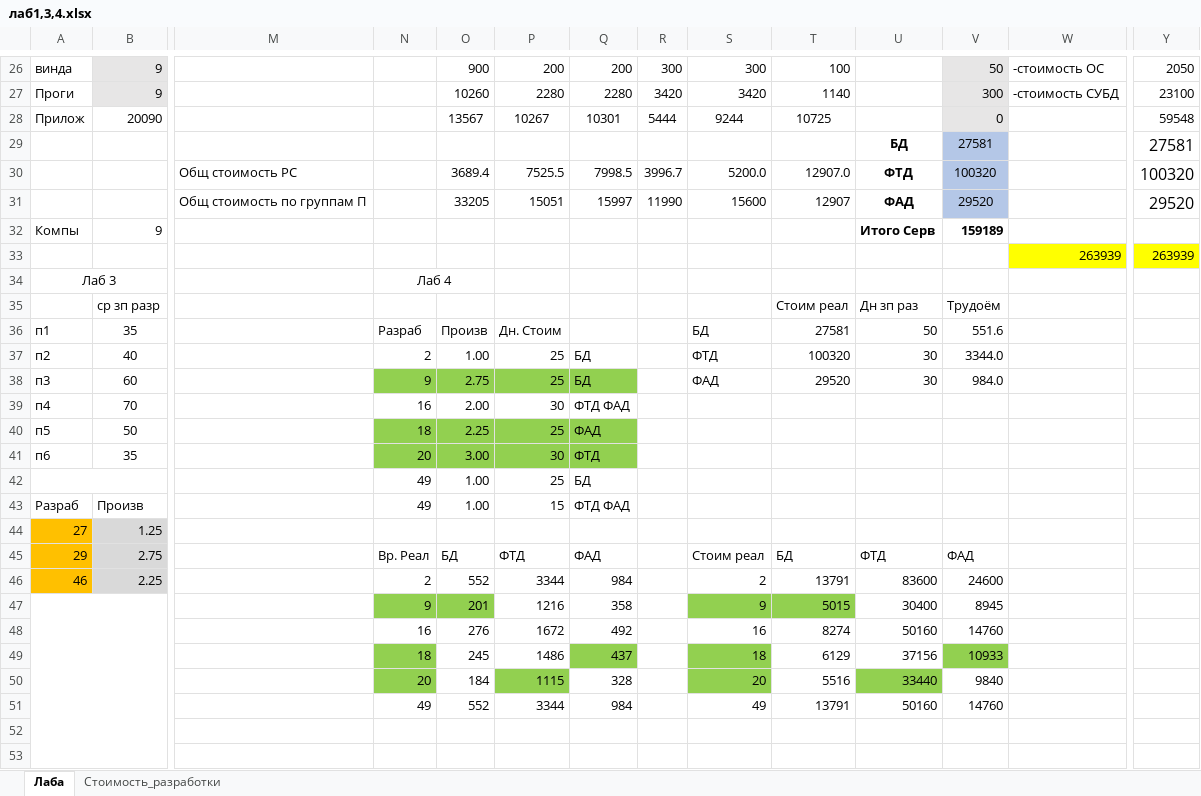
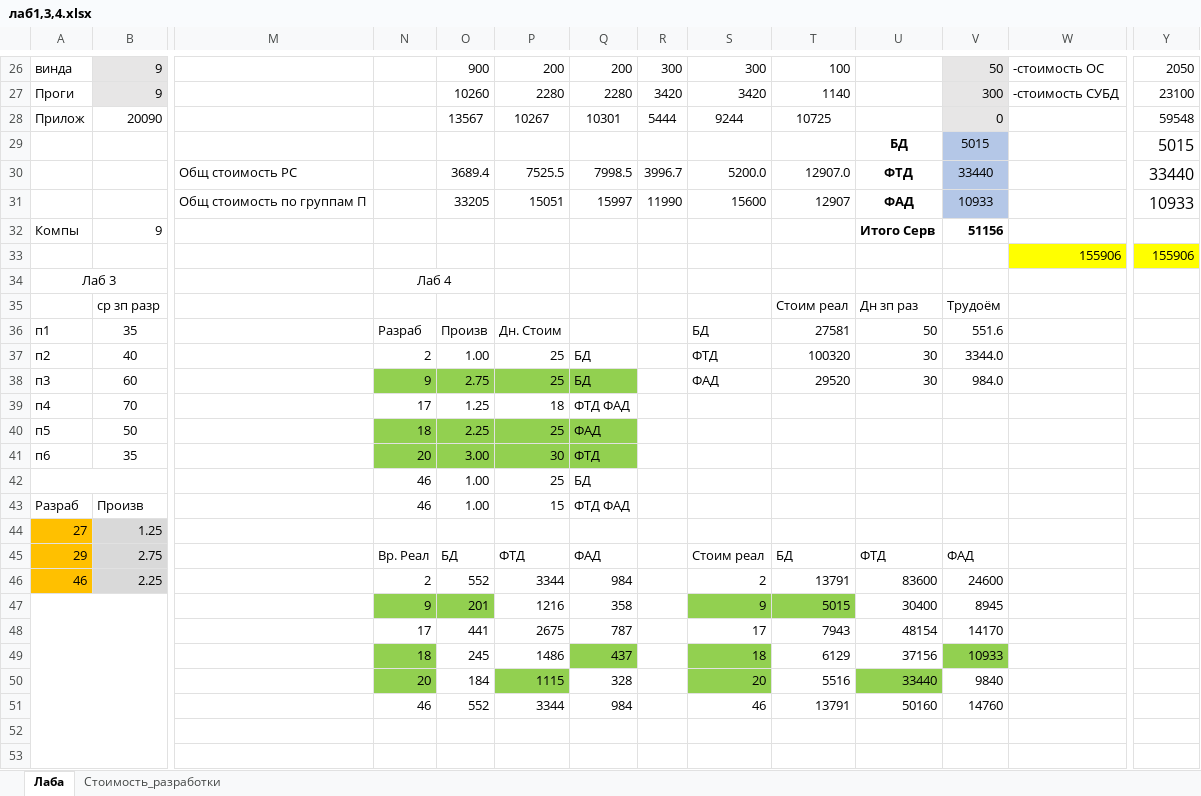
Before and after one commit to meesery/PAS, an Excel workbook: Zaoch/19/лаб1,3,4.xlsx, sheet Лаба, drawn as a sheet; only a part is shown, gaps mark what is left out; values as stored, in another font and other column widths than the file's, no borders; removed rows and columns are numbered as before the commit, all else as after; rows hold the shown columns only; the diff covers the shown part only; the diff names each change by its address in the sheet, - before the commit and + after, or states it on an @@ line.

```diff
--- a/Zaoch/19/лаб1,3,4.xlsx (sheet Лаба)
+++ b/Zaoch/19/лаб1,3,4.xlsx (sheet Лаба)
-row 29:  |  |  |  |  |  |  |  |  |  | БД | 27581 |  | 27581
+row 29:  |  |  |  |  |  |  |  |  |  | БД | 5015 |  | 5015
-V30: 100320
+V30: 33440
-Y30: 100320
+Y30: 33440
-V31: 29520
+V31: 10933
-Y31: 29520
+Y31: 10933
-V32: 159189
+V32: 51156
-row 33:  |  |  |  |  |  |  |  |  |  |  |  | 263939 | 263939
+row 33:  |  |  |  |  |  |  |  |  |  |  |  | 155906 | 155906
-N39: 16
+N39: 17
-O39: 2.00
+O39: 1.25
-P39: 30
+P39: 18
-N42:N43: 49
+N42:N43: 46
-row 48:  |  |  | 16 | 276 | 1672 | 492 |  | 16 | 8274 | 50160 | 14760
+row 48:  |  |  | 17 | 441 | 2675 | 787 |  | 17 | 7943 | 48154 | 14170
-N51: 49
+N51: 46
-S51: 49
+S51: 46
```
Also changed, not shown: 8 edited cells elsewhere in this sheet, 3 other files.
